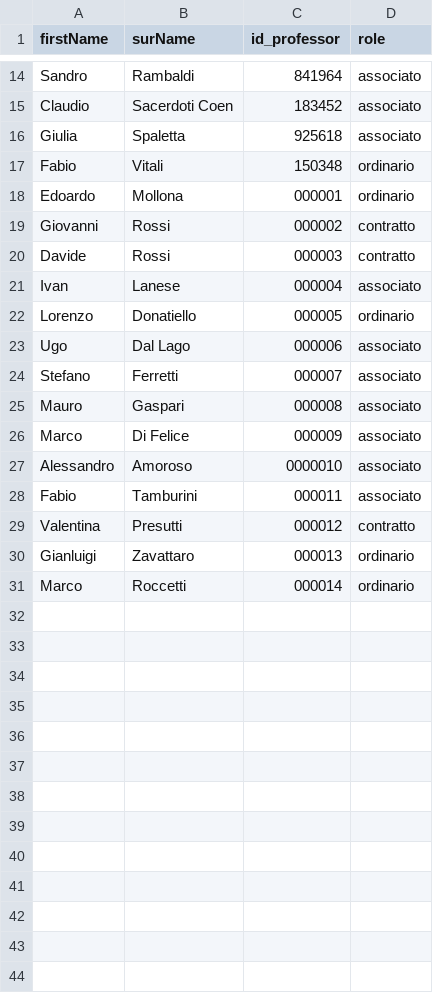
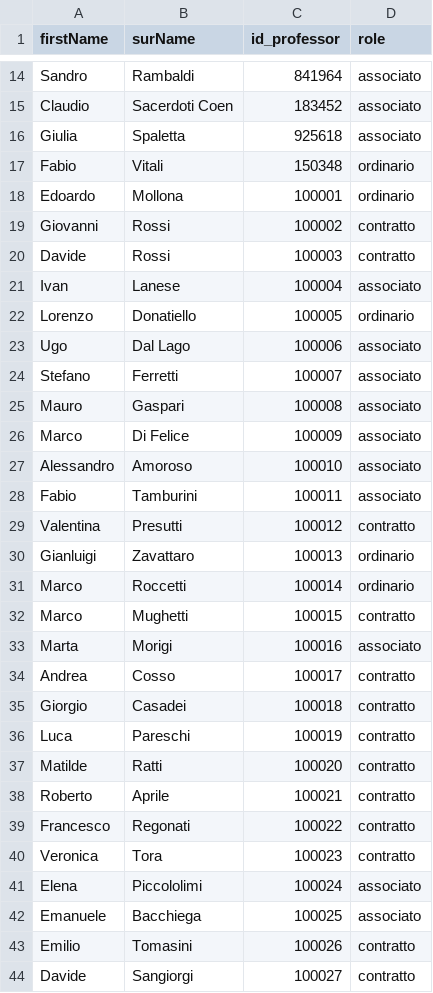
Before and after one commit to faienz93/Knowledge-Representation, a CSV file: assets/csv/professors.csv, drawn as a sheet; only a part is shown, gaps mark what is left out; the diff covers the shown part only.

```diff
--- a/assets/csv/professors.csv
+++ b/assets/csv/professors.csv
@@ -17,15 +17,28 @@ Giulia,Spaletta,925618,associato
 Fabio,Vitali,150348,ordinario
-Edoardo,Mollona,000001,ordinario
-Giovanni,Rossi,000002,contratto
-Davide,Rossi,000003,contratto
-Ivan,Lanese,000004,associato
-Lorenzo,Donatiello,000005,ordinario
-Ugo,Dal Lago,000006,associato
-Stefano,Ferretti,000007,associato
-Mauro,Gaspari,000008,associato
-Marco,Di Felice,000009,associato
-Alessandro,Amoroso,0000010,associato
-Fabio,Tamburini,000011,associato
-Valentina,Presutti,000012,contratto
-Gianluigi,Zavattaro,000013,ordinario
-Marco,Roccetti,000014,ordinario
+Edoardo,Mollona,100001,ordinario
+Giovanni,Rossi,100002,contratto
+Davide,Rossi,100003,contratto
+Ivan,Lanese,100004,associato
+Lorenzo,Donatiello,100005,ordinario
+Ugo,Dal Lago,100006,associato
+Stefano,Ferretti,100007,associato
+Mauro,Gaspari,100008,associato
+Marco,Di Felice,100009,associato
+Alessandro,Amoroso,100010,associato
+Fabio,Tamburini,100011,associato
+Valentina,Presutti,100012,contratto
+Gianluigi,Zavattaro,100013,ordinario
+Marco,Roccetti,100014,ordinario
+Marco,Mughetti,100015,contratto
+Marta,Morigi,100016,associato
+Andrea,Cosso,100017,contratto
+Giorgio,Casadei,100018,contratto
+Luca,Pareschi,100019,contratto
+Matilde,Ratti,100020,contratto
+Roberto,Aprile,100021,contratto
+Francesco,Regonati,100022,contratto
+Veronica,Tora,100023,contratto
+Elena,Piccololimi,100024,associato
+Emanuele,Bacchiega,100025,associato
+Emilio,Tomasini,100026,contratto
+Davide,Sangiorgi,100027,contratto
```
Also changed, not shown: 1 added row elsewhere in this file, assets/csv/classrooms.csv, assets/csv/disciplines.csv, 4 other files.
